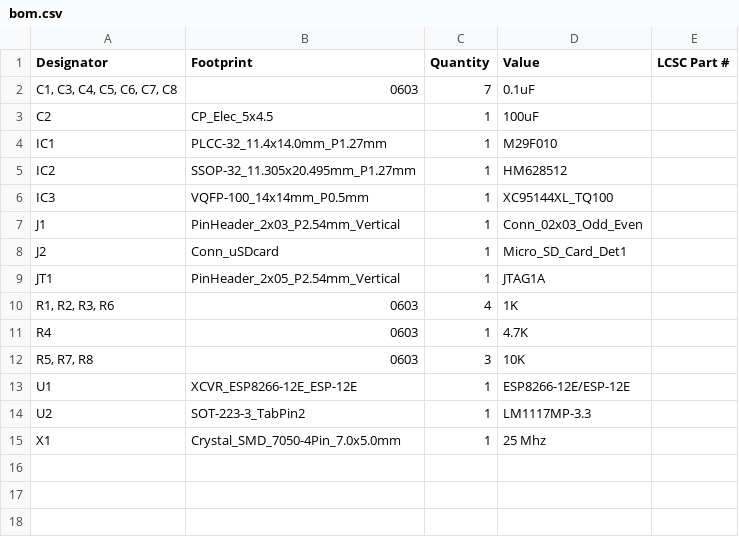
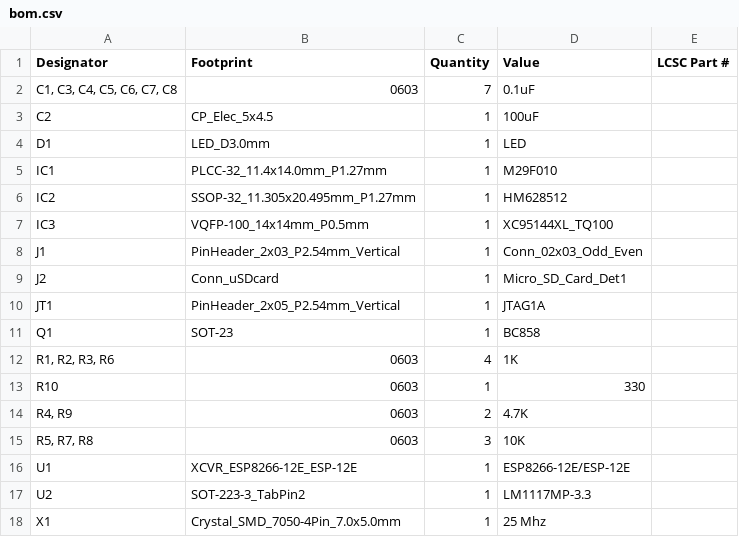
Before and after one commit to cristianoag/microsdmapperv1, a CSV file: hardware/microsdmapper_v1.2/production/bom.csv, drawn as a sheet.

```diff
--- a/hardware/microsdmapper_v1.2/production/bom.csv
+++ b/hardware/microsdmapper_v1.2/production/bom.csv
@@ -3,2 +3,3 @@ Designator,Footprint,Quantity,Value,LCSC Part #
 C2,CP_Elec_5x4.5,1,100uF,
+D1,LED_D3.0mm,1,LED,
 IC1,PLCC-32_11.4x14.0mm_P1.27mm,1,M29F010,
@@ -9,4 +10,6 @@ J2,Conn_uSDcard,1,Micro_SD_Card_Det1,
 JT1,PinHeader_2x05_P2.54mm_Vertical,1,JTAG1A,
+Q1,SOT-23,1,BC858,
 "R1, R2, R3, R6",0603,4,1K,
-R4,0603,1,4.7K,
+R10,0603,1,330,
+"R4, R9",0603,2,4.7K,
 "R5, R7, R8",0603,3,10K,
```
Also changed, not shown: hardware/microsdmapper_v1.2/production/positions.csv, 12 other files.
